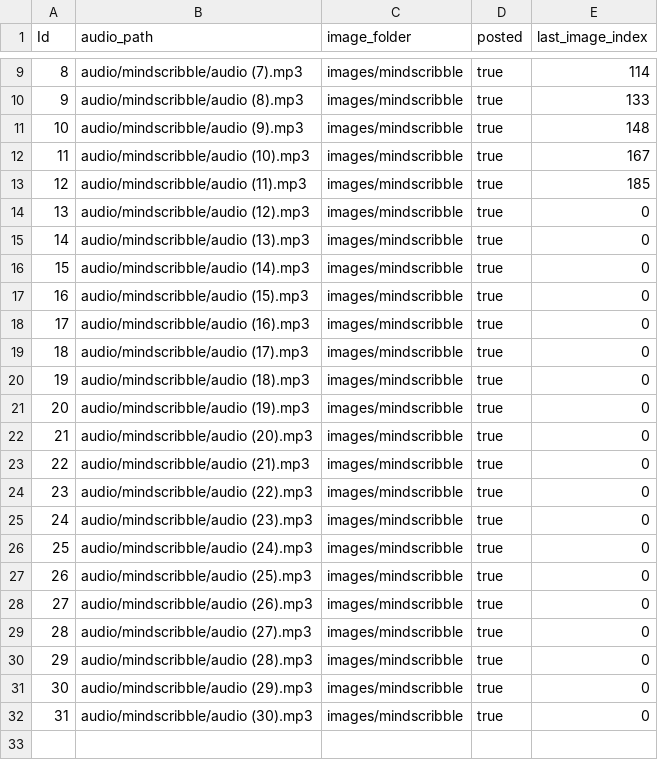
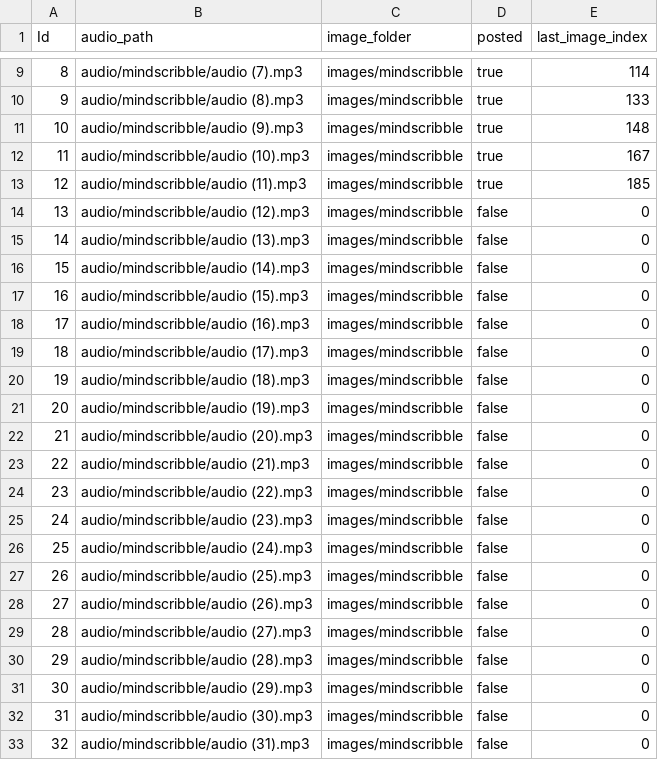
Before and after one commit to ansarisamaddev-byte/Automate-Video-Generator, a CSV file: mind_scribble.csv, drawn as a sheet; only a part is shown, gaps mark what is left out.

Commit message:
Update mind_scribble.csv

```diff
--- a/mind_scribble.csv
+++ b/mind_scribble.csv
@@ -13,20 +13,21 @@ Id,audio_path,image_folder,posted,last_image_index
 12,audio/mindscribble/audio (11).mp3,images/mindscribble,true,185
-13,audio/mindscribble/audio (12).mp3,images/mindscribble,true,0
-14,audio/mindscribble/audio (13).mp3,images/mindscribble,true,0
-15,audio/mindscribble/audio (14).mp3,images/mindscribble,true,0
-16,audio/mindscribble/audio (15).mp3,images/mindscribble,true,0
-17,audio/mindscribble/audio (16).mp3,images/mindscribble,true,0
-18,audio/mindscribble/audio (17).mp3,images/mindscribble,true,0
-19,audio/mindscribble/audio (18).mp3,images/mindscribble,true,0
-20,audio/mindscribble/audio (19).mp3,images/mindscribble,true,0
-21,audio/mindscribble/audio (20).mp3,images/mindscribble,true,0
-22,audio/mindscribble/audio (21).mp3,images/mindscribble,true,0
-23,audio/mindscribble/audio (22).mp3,images/mindscribble,true,0
-24,audio/mindscribble/audio (23).mp3,images/mindscribble,true,0
-25,audio/mindscribble/audio (24).mp3,images/mindscribble,true,0
-26,audio/mindscribble/audio (25).mp3,images/mindscribble,true,0
-27,audio/mindscribble/audio (26).mp3,images/mindscribble,true,0
-28,audio/mindscribble/audio (27).mp3,images/mindscribble,true,0
-29,audio/mindscribble/audio (28).mp3,images/mindscribble,true,0
-30,audio/mindscribble/audio (29).mp3,images/mindscribble,true,0
-31,audio/mindscribble/audio (30).mp3,images/mindscribble,true,0
+13,audio/mindscribble/audio (12).mp3,images/mindscribble,false,0
+14,audio/mindscribble/audio (13).mp3,images/mindscribble,false,0
+15,audio/mindscribble/audio (14).mp3,images/mindscribble,false,0
+16,audio/mindscribble/audio (15).mp3,images/mindscribble,false,0
+17,audio/mindscribble/audio (16).mp3,images/mindscribble,false,0
+18,audio/mindscribble/audio (17).mp3,images/mindscribble,false,0
+19,audio/mindscribble/audio (18).mp3,images/mindscribble,false,0
+20,audio/mindscribble/audio (19).mp3,images/mindscribble,false,0
+21,audio/mindscribble/audio (20).mp3,images/mindscribble,false,0
+22,audio/mindscribble/audio (21).mp3,images/mindscribble,false,0
+23,audio/mindscribble/audio (22).mp3,images/mindscribble,false,0
+24,audio/mindscribble/audio (23).mp3,images/mindscribble,false,0
+25,audio/mindscribble/audio (24).mp3,images/mindscribble,false,0
+26,audio/mindscribble/audio (25).mp3,images/mindscribble,false,0
+27,audio/mindscribble/audio (26).mp3,images/mindscribble,false,0
+28,audio/mindscribble/audio (27).mp3,images/mindscribble,false,0
+29,audio/mindscribble/audio (28).mp3,images/mindscribble,false,0
+30,audio/mindscribble/audio (29).mp3,images/mindscribble,false,0
+31,audio/mindscribble/audio (30).mp3,images/mindscribble,false,0
+32,audio/mindscribble/audio (31).mp3,images/mindscribble,false,0
```
